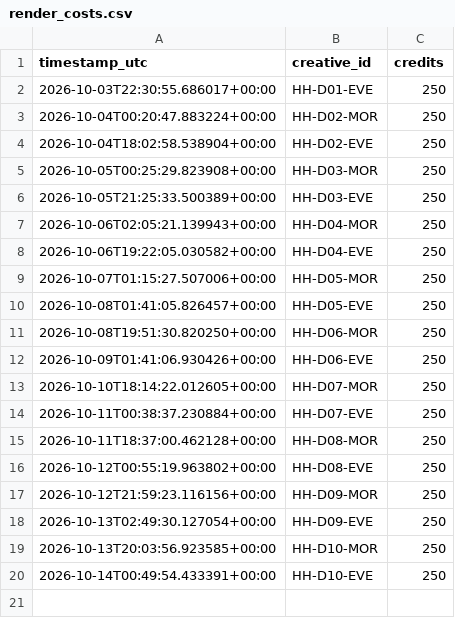
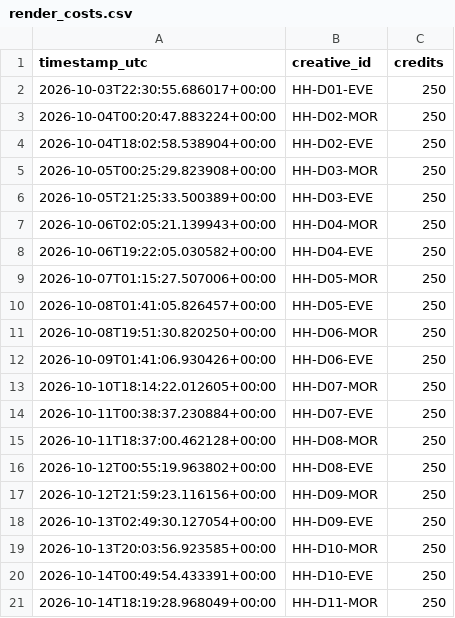
Before and after one commit to dkgrissom-tech/Ora-auto, a CSV file: brands/handyhearts/learnings/render_costs.csv, drawn as a sheet; the diff names each change by its address in the sheet, - before the commit and + after, or states it on an @@ line.

Commit message:
handyhearts: render next queued trailer [skip ci]

```diff
--- a/brands/handyhearts/learnings/render_costs.csv
+++ b/brands/handyhearts/learnings/render_costs.csv
+row 21: 2026-10-14T18:19:28.968049+00:00 | HH-D11-MOR | 250
```
Also changed, not shown: brands/handyhearts/queue.csv, 2 other files.
